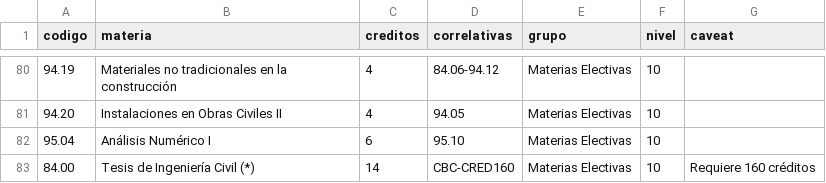
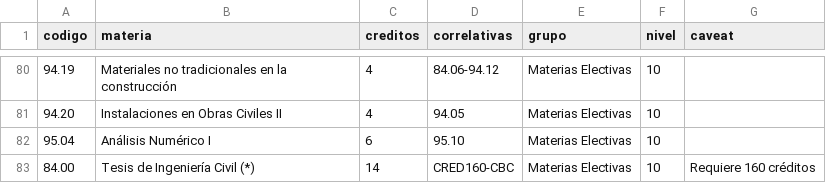
Before and after one commit to FdelMazo/FIUBA-Map, a CSV file: data/civil-2009.csv, drawn as a sheet; only a part is shown, gaps mark what is left out; the diff names each change by its address in the sheet, - before the commit and + after, or states it on an @@ line.

```diff
--- a/data/civil-2009.csv
+++ b/data/civil-2009.csv
-D83 (correlativas): CBC-CRED160
+D83 (correlativas): CRED160-CBC
```
Also changed, not shown: data/electricista-2009.csv, data/informatica-1986.csv, 12 other files.
